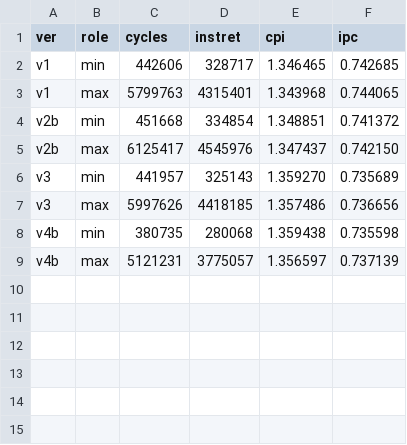
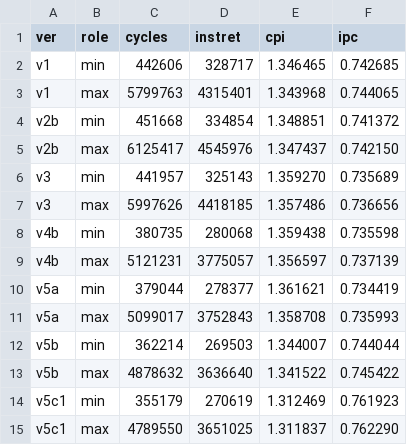
Before and after one commit to dges5202/arch2026-progs, a CSV file: notes/rubik/results/ripes_5s/summary.csv, drawn as a sheet.

```diff
--- a/notes/rubik/results/ripes_5s/summary.csv
+++ b/notes/rubik/results/ripes_5s/summary.csv
@@ -9 +9,7 @@ v4b,min,380735,280068,1.359438,0.735598
 v4b,max,5121231,3775057,1.356597,0.737139
+v5a,min,379044,278377,1.361621,0.734419
+v5a,max,5099017,3752843,1.358708,0.735993
+v5b,min,362214,269503,1.344007,0.744044
+v5b,max,4878632,3636640,1.341522,0.745422
+v5c1,min,355179,270619,1.312469,0.761923
+v5c1,max,4789550,3651025,1.311837,0.762290
```
Also changed, not shown: 14 other files.
